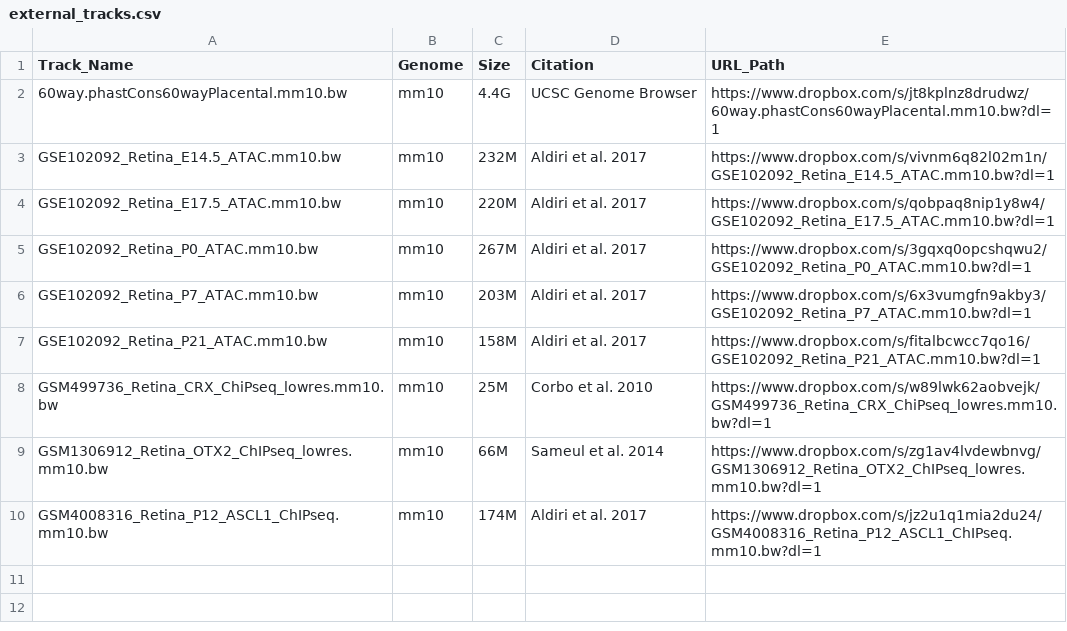
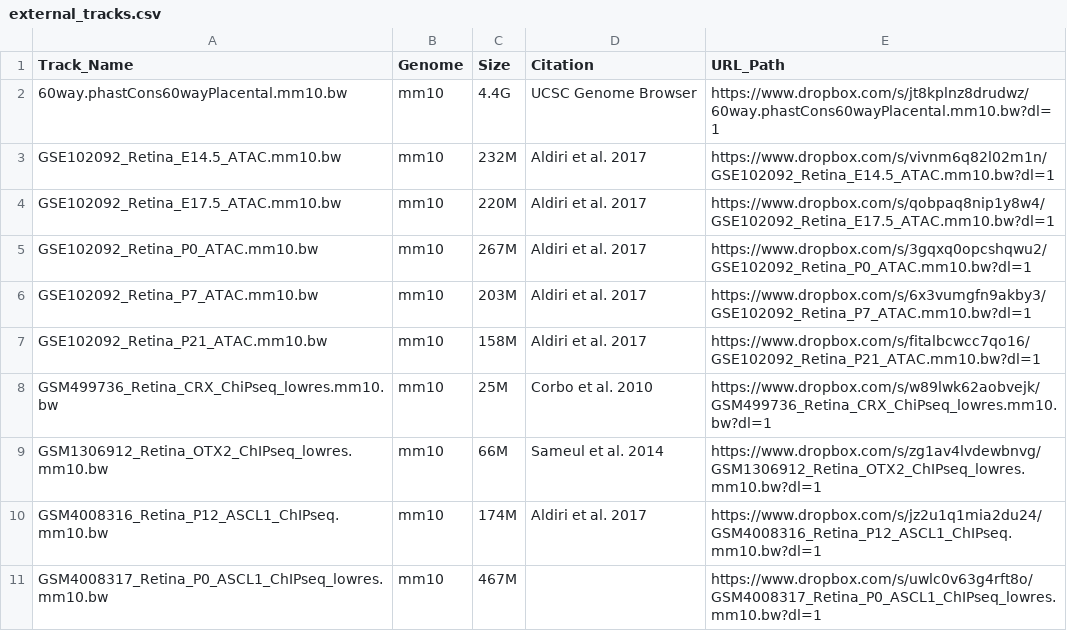
Before and after one commit to MLKaufman/py-enhancer-scanner, a CSV file: external_tracks.csv, drawn as a sheet.

Commit message:
new tracks

```diff
--- a/external_tracks.csv
+++ b/external_tracks.csv
@@ -10 +10,2 @@ GSM1306912_Retina_OTX2_ChIPseq_lowres.mm10.bw,mm10,66M,Sameul et al. 2014,https:
 GSM4008316_Retina_P12_ASCL1_ChIPseq.mm10.bw,mm10,174M,Aldiri et al. 2017,https://www.dropbox.com/s/jz2u1q1mia2du24/GSM4008316_Retina_P12_ASCL1_ChIPseq.mm10.bw?dl=1
+GSM4008317_Retina_P0_ASCL1_ChIPseq_lowres.mm10.bw,mm10,467M,,https://www.dropbox.com/s/uwlc0v63g4rft8o/GSM4008317_Retina_P0_ASCL1_ChIPseq_lowres.mm10.bw?dl=1
```
